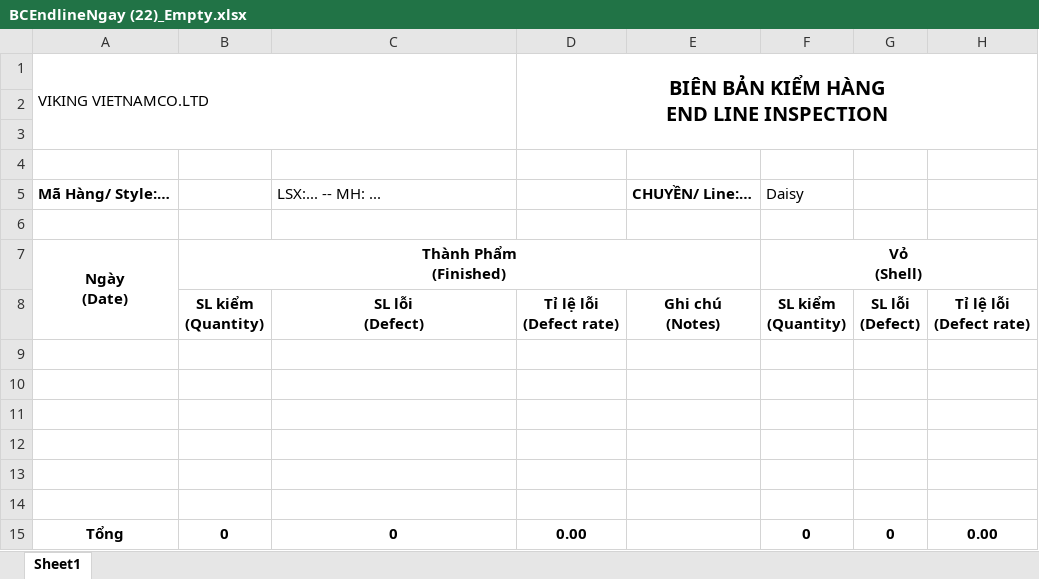
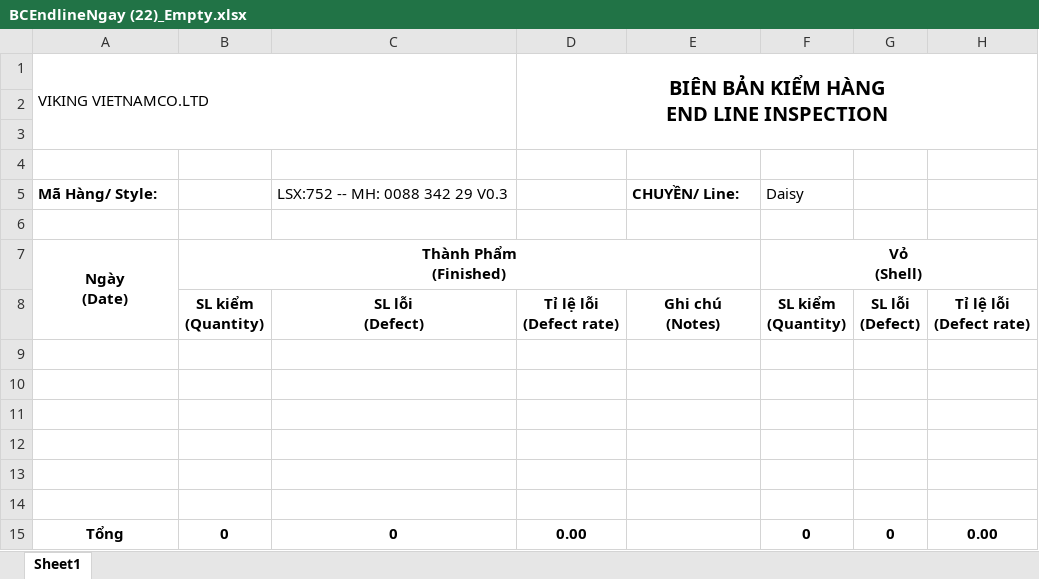
Before and after one commit to TienxDun/RAG_ChatBot, an Excel workbook: data/templates/BCEndlineNgay (22)_Empty.xlsx, sheet Sheet1, drawn as a sheet; only a part is shown; values as stored, in another font and other column widths than the file's, no borders; charts and pictures not drawn; the diff names each change by its address in the sheet, - before the commit and + after, or states it on an @@ line.

```diff
--- a/data/templates/BCEndlineNgay (22)_Empty.xlsx (sheet Sheet1)
+++ b/data/templates/BCEndlineNgay (22)_Empty.xlsx (sheet Sheet1)
-A5: Mã Hàng/ Style:…
+A5: Mã Hàng/ Style:
-C5: LSX:... -- MH: ...
+C5: LSX:752 -- MH: 0088 342 29 V0.3
-E5: CHUYỀN/ Line:…
+E5: CHUYỀN/ Line:
```
Also changed, not shown: BCEndlineNgay (22)_Empty.xlsx, 29 other files.
